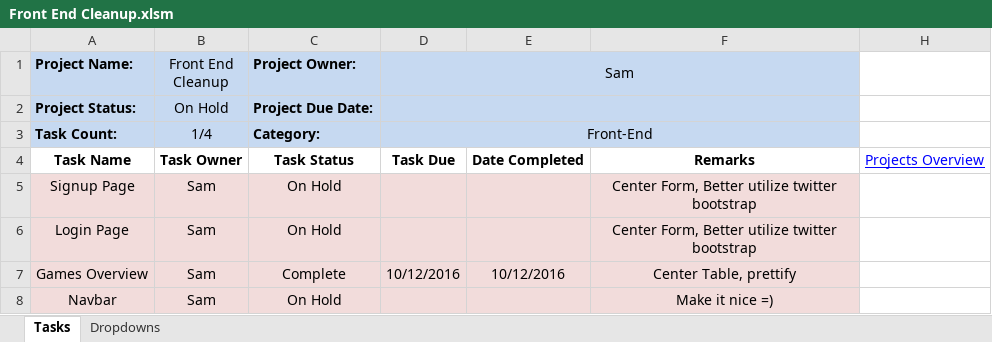
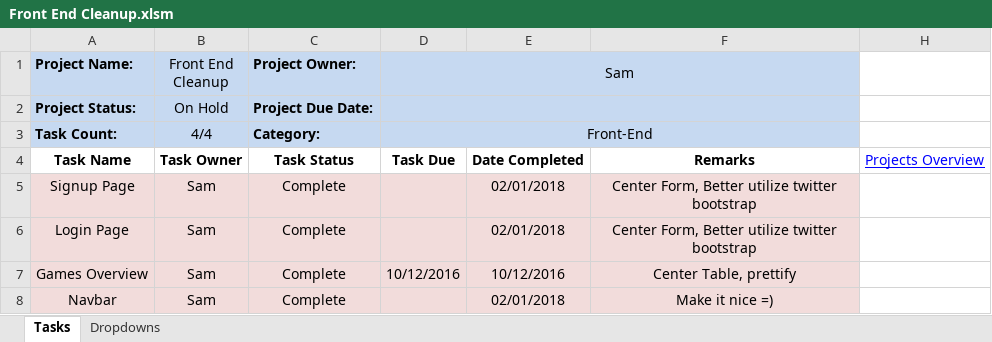
Before and after one commit to cuttle-cards/cuttle, an Excel workbook: agenda/Front End Cleanup.xlsm, sheet Tasks, drawn as a sheet; values as stored, in another font and other column widths than the file's, no borders; conditional formats not drawn; the diff names each change by its address in the sheet, - before the commit and + after, or states it on an @@ line.

Commit message:
Agenda updates - Priorities & Difficulties

```diff
--- a/agenda/Front End Cleanup.xlsm (sheet Tasks)
+++ b/agenda/Front End Cleanup.xlsm (sheet Tasks)
-B3 (Front End Cleanup): 1/4
+B3 (Front End Cleanup): 4/4
-C5:C6 (Project Owner:): On Hold
+C5:C6 (Project Owner:): Complete
-E5:E6: (empty)
+E5:E6: 02/01/2018
-C8 (Project Owner:): On Hold
+C8 (Project Owner:): Complete
-E8: (empty)
+E8: 02/01/2018
```
Also changed, not shown: hidden cells, agenda/Agenda Optimizations.xlsm, agenda/Game View.xlsm, 8 other files.
